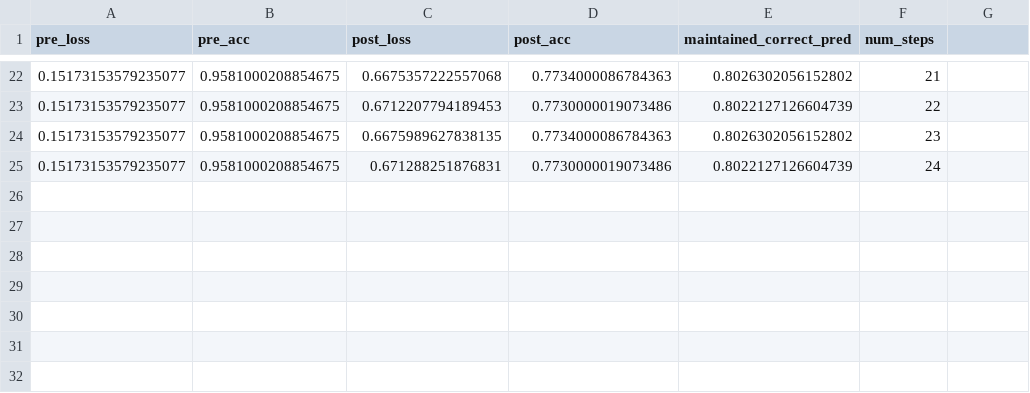
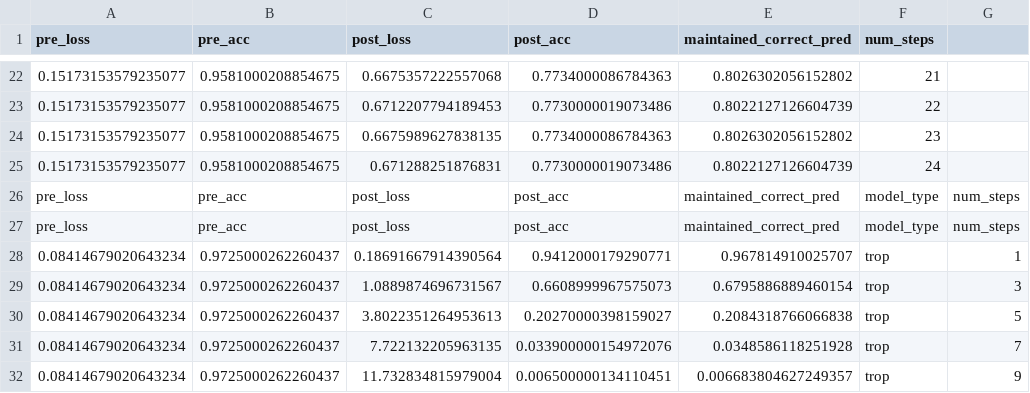
Before and after one commit to deryk96/TropicalNN, a CSV file: output_data/MNIST_trop_conv_pgd_step_test.csv, drawn as a sheet; only a part is shown, gaps mark what is left out.

```diff
--- a/output_data/MNIST_trop_conv_pgd_step_test.csv
+++ b/output_data/MNIST_trop_conv_pgd_step_test.csv
@@ -25 +25,8 @@ pre_loss,pre_acc,post_loss,post_acc,maintained_correct_pred,num_steps
 0.15173153579235077,0.9581000208854675,0.671288251876831,0.7730000019073486,0.8022127126604739,24
+pre_loss,pre_acc,post_loss,post_acc,maintained_correct_pred,model_type,num_steps
+pre_loss,pre_acc,post_loss,post_acc,maintained_correct_pred,model_type,num_steps
+0.08414679020643234,0.9725000262260437,0.18691667914390564,0.9412000179290771,0.967814910025707,trop,1
+0.08414679020643234,0.9725000262260437,1.0889874696731567,0.6608999967575073,0.6795886889460154,trop,3
+0.08414679020643234,0.9725000262260437,3.8022351264953613,0.20270000398159027,0.2084318766066838,trop,5
+0.08414679020643234,0.9725000262260437,7.722132205963135,0.033900000154972076,0.0348586118251928,trop,7
+0.08414679020643234,0.9725000262260437,11.732834815979004,0.006500000134110451,0.006683804627249357,trop,9
```
Also changed, not shown: output_data/MNIST_both_conv_results_filter_adjust.csv, output_data/MNIST_relu_conv_pgd_step_test.csv, 34 other files.
